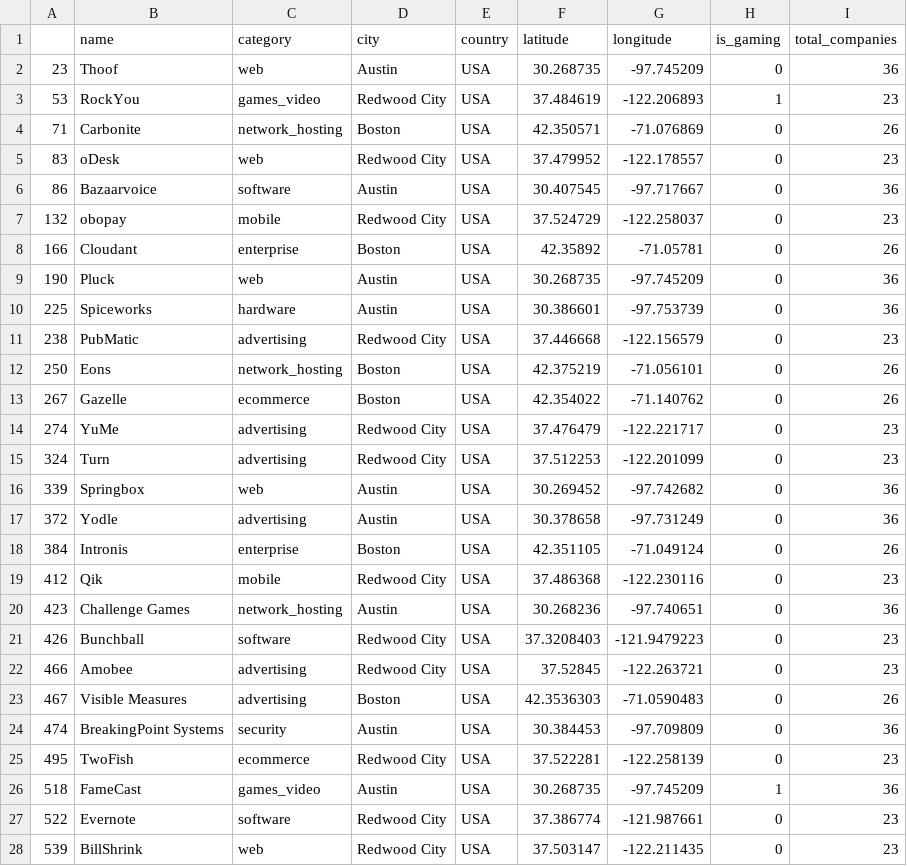
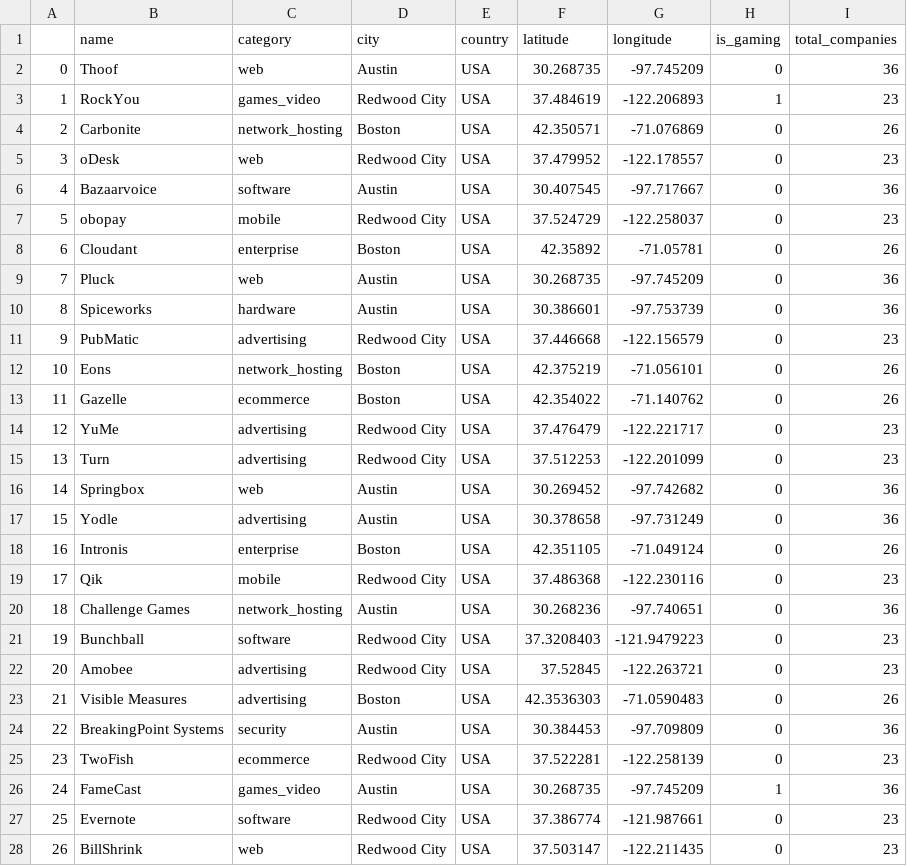
Before and after one commit to alfpml/Geocoding-project, a CSV file: output/filtered_offices.csv, drawn as a sheet; only a part is shown; the diff covers the shown part only.

```diff
--- a/output/filtered_offices.csv
+++ b/output/filtered_offices.csv
@@ -1,28 +1,28 @@
 ,name,category,city,country,latitude,longitude,is_gaming,total_companies
-23,Thoof,web,Austin,USA,30.268735,-97.745209,0,36
-53,RockYou,games_video,Redwood City,USA,37.484619,-122.206893,1,23
-71,Carbonite,network_hosting,Boston,USA,42.350571,-71.076869,0,26
-83,oDesk,web,Redwood City,USA,37.479952,-122.178557,0,23
-86,Bazaarvoice,software,Austin,USA,30.407545,-97.717667,0,36
-132,obopay,mobile,Redwood City,USA,37.524729,-122.258037,0,23
-166,Cloudant,enterprise,Boston,USA,42.35892,-71.05781,0,26
-190,Pluck,web,Austin,USA,30.268735,-97.745209,0,36
-225,Spiceworks,hardware,Austin,USA,30.386601,-97.753739,0,36
-238,PubMatic,advertising,Redwood City,USA,37.446668,-122.156579,0,23
-250,Eons,network_hosting,Boston,USA,42.375219,-71.056101,0,26
-267,Gazelle,ecommerce,Boston,USA,42.354022,-71.140762,0,26
-274,YuMe,advertising,Redwood City,USA,37.476479,-122.221717,0,23
-324,Turn,advertising,Redwood City,USA,37.512253,-122.201099,0,23
-339,Springbox,web,Austin,USA,30.269452,-97.742682,0,36
-372,Yodle,advertising,Austin,USA,30.378658,-97.731249,0,36
-384,Intronis,enterprise,Boston,USA,42.351105,-71.049124,0,26
-412,Qik,mobile,Redwood City,USA,37.486368,-122.230116,0,23
-423,Challenge Games,network_hosting,Austin,USA,30.268236,-97.740651,0,36
-426,Bunchball,software,Redwood City,USA,37.3208403,-121.9479223,0,23
-466,Amobee,advertising,Redwood City,USA,37.52845,-122.263721,0,23
-467,Visible Measures,advertising,Boston,USA,42.3536303,-71.0590483,0,26
-474,BreakingPoint Systems,security,Austin,USA,30.384453,-97.709809,0,36
-495,TwoFish,ecommerce,Redwood City,USA,37.522281,-122.258139,0,23
-518,FameCast,games_video,Austin,USA,30.268735,-97.745209,1,36
-522,Evernote,software,Redwood City,USA,37.386774,-121.987661,0,23
-539,BillShrink,web,Redwood City,USA,37.503147,-122.211435,0,23
+0,Thoof,web,Austin,USA,30.268735,-97.745209,0,36
+1,RockYou,games_video,Redwood City,USA,37.484619,-122.206893,1,23
+2,Carbonite,network_hosting,Boston,USA,42.350571,-71.076869,0,26
+3,oDesk,web,Redwood City,USA,37.479952,-122.178557,0,23
+4,Bazaarvoice,software,Austin,USA,30.407545,-97.717667,0,36
+5,obopay,mobile,Redwood City,USA,37.524729,-122.258037,0,23
+6,Cloudant,enterprise,Boston,USA,42.35892,-71.05781,0,26
+7,Pluck,web,Austin,USA,30.268735,-97.745209,0,36
+8,Spiceworks,hardware,Austin,USA,30.386601,-97.753739,0,36
+9,PubMatic,advertising,Redwood City,USA,37.446668,-122.156579,0,23
+10,Eons,network_hosting,Boston,USA,42.375219,-71.056101,0,26
+11,Gazelle,ecommerce,Boston,USA,42.354022,-71.140762,0,26
+12,YuMe,advertising,Redwood City,USA,37.476479,-122.221717,0,23
+13,Turn,advertising,Redwood City,USA,37.512253,-122.201099,0,23
+14,Springbox,web,Austin,USA,30.269452,-97.742682,0,36
+15,Yodle,advertising,Austin,USA,30.378658,-97.731249,0,36
+16,Intronis,enterprise,Boston,USA,42.351105,-71.049124,0,26
+17,Qik,mobile,Redwood City,USA,37.486368,-122.230116,0,23
+18,Challenge Games,network_hosting,Austin,USA,30.268236,-97.740651,0,36
+19,Bunchball,software,Redwood City,USA,37.3208403,-121.9479223,0,23
+20,Amobee,advertising,Redwood City,USA,37.52845,-122.263721,0,23
+21,Visible Measures,advertising,Boston,USA,42.3536303,-71.0590483,0,26
+22,BreakingPoint Systems,security,Austin,USA,30.384453,-97.709809,0,36
+23,TwoFish,ecommerce,Redwood City,USA,37.522281,-122.258139,0,23
+24,FameCast,games_video,Austin,USA,30.268735,-97.745209,1,36
+25,Evernote,software,Redwood City,USA,37.386774,-121.987661,0,23
+26,BillShrink,web,Redwood City,USA,37.503147,-122.211435,0,23
```
Also changed, not shown: 58 edited cells elsewhere in this file, output/filtered_airports.csv, 8 other files.
